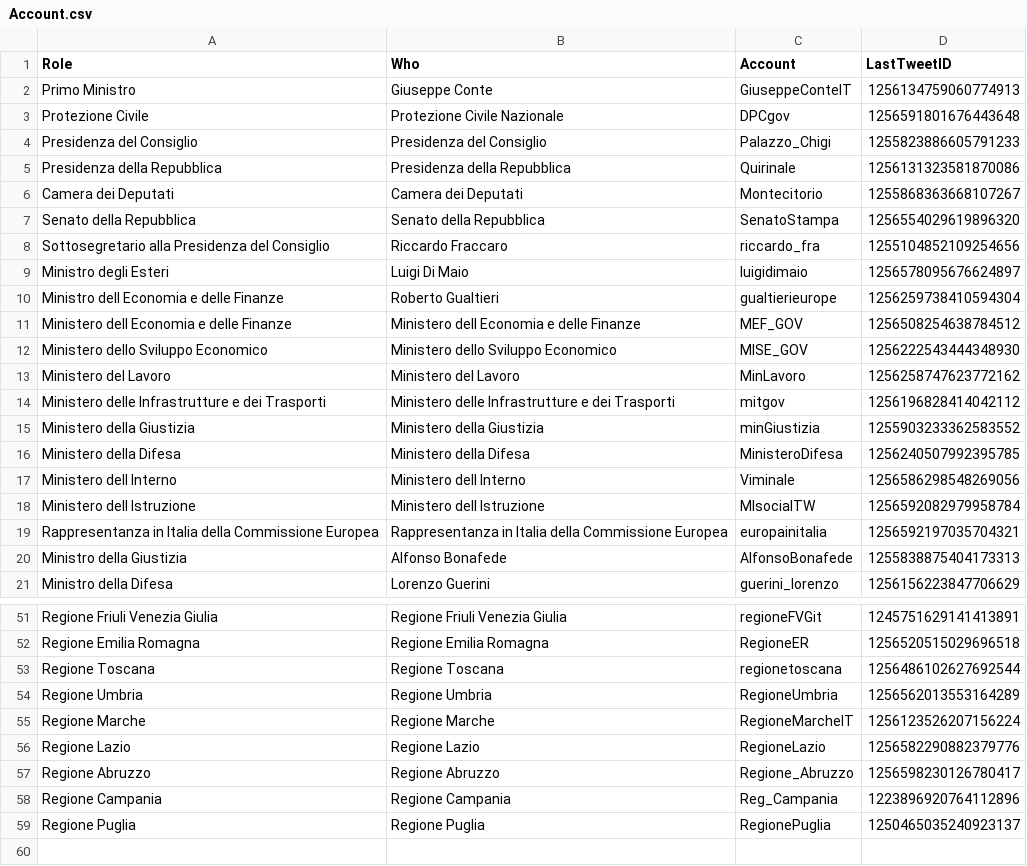
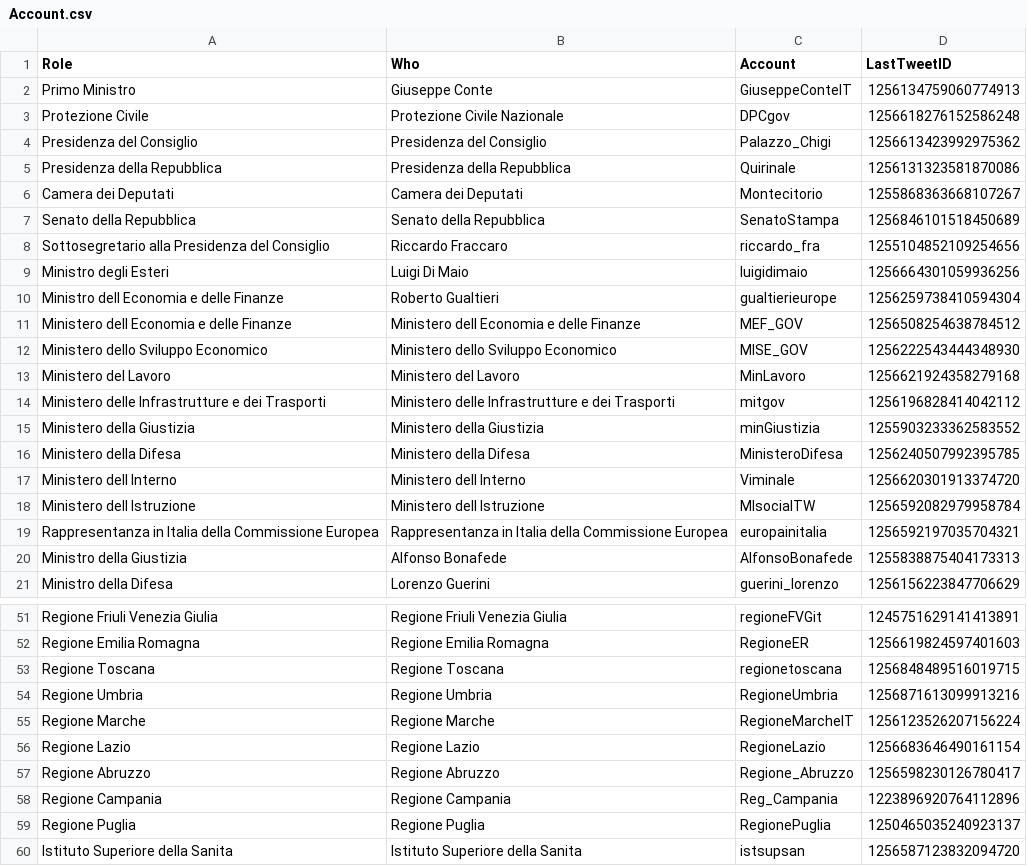
Before and after one commit to massyfigini/CovidBOT, a CSV file: Account.csv, drawn as a sheet; only a part is shown, gaps mark what is left out; the diff covers the shown part only; the diff names each change by its address in the sheet, - before the commit and + after, or states it on an @@ line.

```diff
--- a/Account.csv
+++ b/Account.csv
-D3 (LastTweetID): 1256591801676443648
+D3 (LastTweetID): 1256618276152586248
-D4 (LastTweetID): 1255823886605791233
+D4 (LastTweetID): 1256613423992975362
-D7 (LastTweetID): 1256554029619896320
+D7 (LastTweetID): 1256846101518450689
-D9 (LastTweetID): 1256578095676624897
+D9 (LastTweetID): 1256664301059936256
-D13 (LastTweetID): 1256258747623772162
+D13 (LastTweetID): 1256621924358279168
-D17 (LastTweetID): 1256586298548269056
+D17 (LastTweetID): 1256620301913374720
-D52 (LastTweetID): 1256520515029696518
+D52 (LastTweetID): 1256619824597401603
-D53 (LastTweetID): 1256486102627692544
+D53 (LastTweetID): 1256848489516019715
-D54 (LastTweetID): 1256562013553164289
+D54 (LastTweetID): 1256871613099913216
-D56 (LastTweetID): 1256582290882379776
+D56 (LastTweetID): 1256683646490161154
+row 60: Istituto Superiore della Sanita | Istituto Superiore della Sanita | istsupsan | 1256587123832094720
```
Also changed, not shown: 14 edited cells elsewhere in this file.
